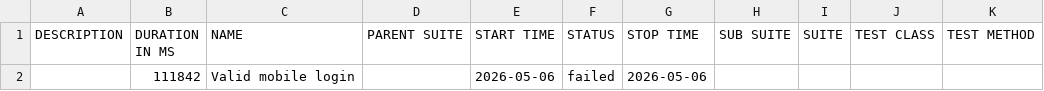
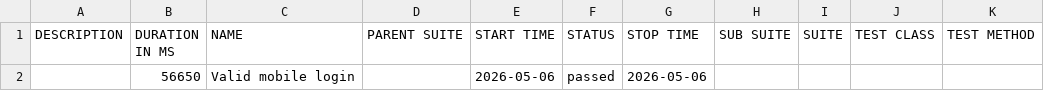
Before and after one commit to RodriethArvine/allure-report, a CSV file: docs/data/suites.csv, drawn as a sheet.

```diff
--- a/docs/data/suites.csv
+++ b/docs/data/suites.csv
@@ -1,2 +1,2 @@
 "DESCRIPTION","DURATION IN MS","NAME","PARENT SUITE","START TIME","STATUS","STOP TIME","SUB SUITE","SUITE","TEST CLASS","TEST METHOD"
-"","111842","Valid mobile login","","2026-05-06","failed","2026-05-06","","","",""
+"","56650","Valid mobile login","","2026-05-06","passed","2026-05-06","","","",""
```
Also changed, not shown: 37 other files.
